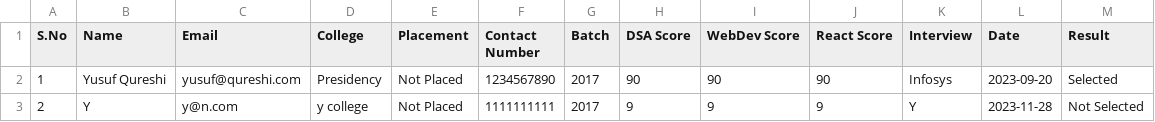
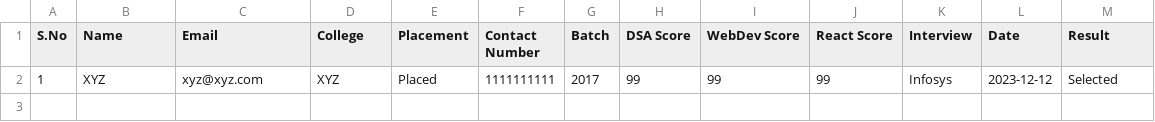
Before and after one commit to QureshiYousuf/Placement-Cell, a CSV file: report/data.csv, drawn as a sheet.

```diff
--- a/report/data.csv
+++ b/report/data.csv
@@ -1,3 +1,2 @@
 S.No, Name, Email, College, Placement, Contact Number, Batch, DSA Score, WebDev Score, React Score, Interview, Date, Result
-1,Yusuf Qureshi,yusuf@qureshi.com,Presidency,Not Placed,1234567890,2017,90,90,90,Infosys,2023-09-20,Selected
-2,Y,y@n.com,y college,Not Placed,1111111111,2017,9,9,9,Y,2023-11-28,Not Selected
+1,XYZ,xyz@xyz.com,XYZ,Placed,1111111111,2017,99,99,99,Infosys,2023-12-12,Selected
```
Also changed, not shown: 4 other files.
